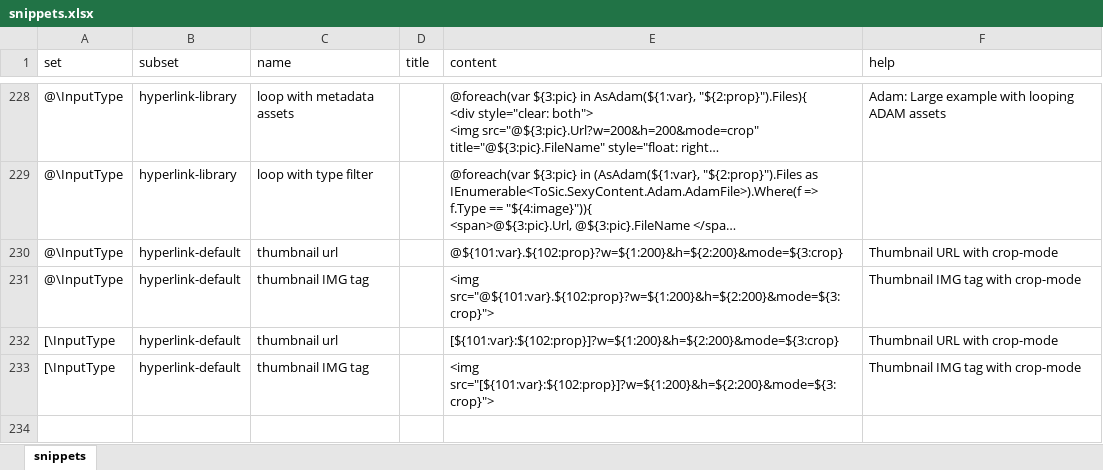
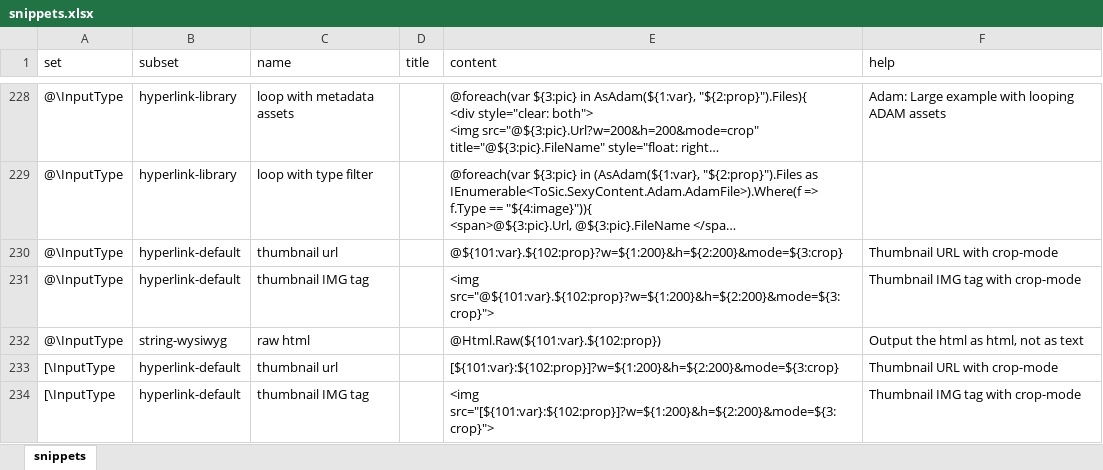
Before and after one commit to 2sic/2sxc, an Excel workbook: src/sxc-develop/source-editor/snippets.xlsx, sheet snippets, drawn as a sheet; only a part is shown, gaps mark what is left out; long unchanged cells end in …; values as stored, in another font and other column widths than the file's, no borders; table styles not drawn; the diff names each change by its address in the sheet, - before the commit and + after, or states it on an @@ line.

Commit message:
added @Html.Raw snippet - close #672

```diff
--- a/src/sxc-develop/source-editor/snippets.xlsx (sheet snippets)
+++ b/src/sxc-develop/source-editor/snippets.xlsx (sheet snippets)
+row 232: @\InputType | string-wysiwyg | raw html |  | @Html.Raw(${101:var}.${102:prop}) | Output the html as html, not as text
```
Also changed, not shown: 1 other file.
